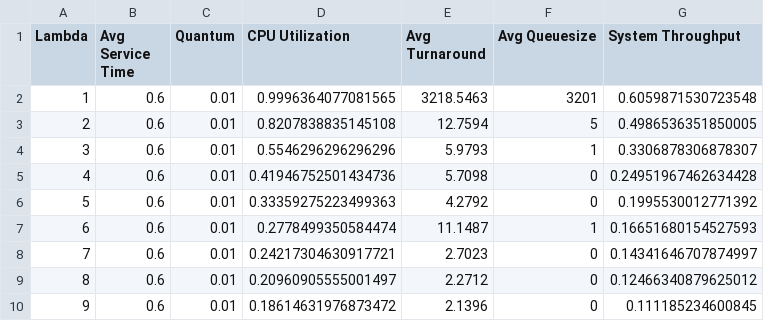
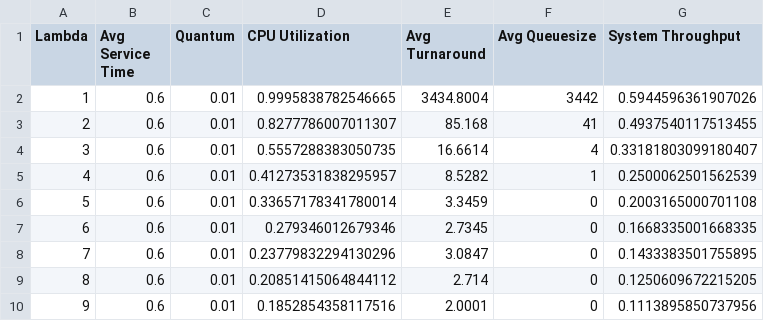
Before and after one commit to Cl0udi/Discrete-Time_Event_Simulator, a CSV file: FirstComeFirstServe.csv, drawn as a sheet; only a part is shown; the diff covers the shown part only.

Commit message:
Finished SRTF algorithm
It writes correct results to excel file. 2 down 2 to go

```diff
--- a/FirstComeFirstServe.csv
+++ b/FirstComeFirstServe.csv
@@ -1,10 +1,10 @@
 Lambda, Avg Service Time, Quantum, CPU Utilization, Avg Turnaround, Avg Queuesize, System Throughput,
-1,0.6,0.01,0.9996364077081565,3218.5463,3201,0.6059871530723548
-2,0.6,0.01,0.8207838835145108,12.7594,5,0.4986536351850005
-3,0.6,0.01,0.5546296296296296,5.9793,1,0.3306878306878307
-4,0.6,0.01,0.41946752501434736,5.7098,0,0.24951967462634428
-5,0.6,0.01,0.33359275223499363,4.2792,0,0.1995530012771392
-6,0.6,0.01,0.2778499350584474,11.1487,1,0.16651680154527593
-7,0.6,0.01,0.24217304630917721,2.7023,0,0.14341646707874997
-8,0.6,0.01,0.20960905555001497,2.2712,0,0.12466340879625012
-9,0.6,0.01,0.18614631976873472,2.1396,0,0.111185234600845
+1,0.6,0.01,0.9995838782546665,3434.8004,3442,0.5944596361907026
+2,0.6,0.01,0.8277786007011307,85.168,41,0.4937540117513455
+3,0.6,0.01,0.5557288383050735,16.6614,4,0.33181803099180407
+4,0.6,0.01,0.41273531838295957,8.5282,1,0.2500062501562539
+5,0.6,0.01,0.33657178341780014,3.3459,0,0.2003165000701108
+6,0.6,0.01,0.279346012679346,2.7345,0,0.1668335001668335
+7,0.6,0.01,0.23779832294130296,3.0847,0,0.1433383501755895
+8,0.6,0.01,0.20851415064844112,2.714,0,0.1250609672215205
+9,0.6,0.01,0.1852854358117516,2.0001,0,0.1113895850737956
```
Also changed, not shown: 63 edited cells elsewhere in this file, 4 other files.
